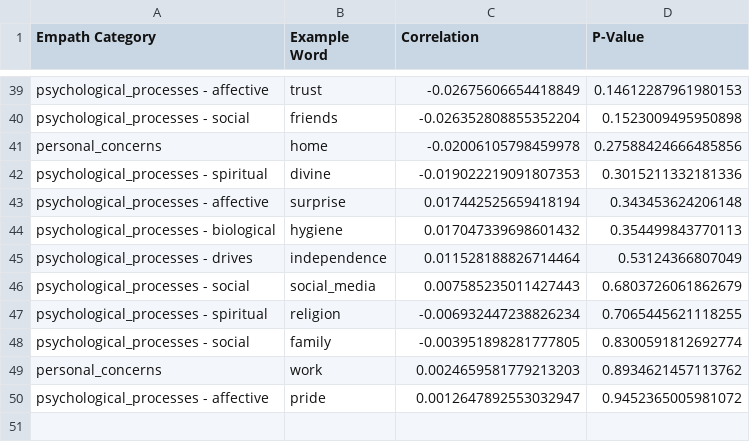
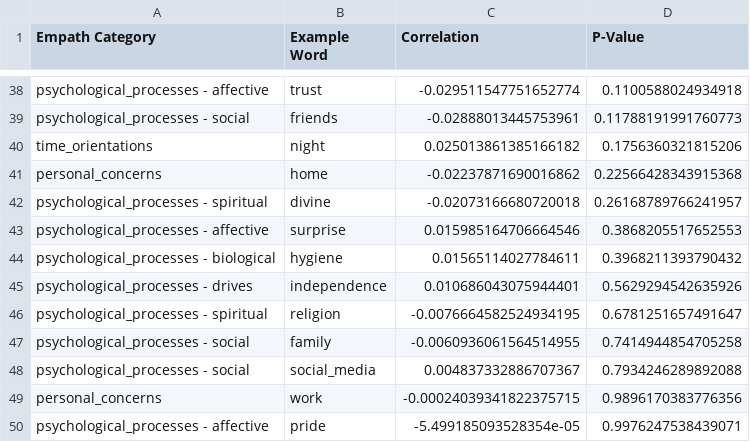
Before and after one commit to sunflowerseed17/PythonDSProject, a CSV file: outputs/Empath_Correlation_Table.csv, drawn as a sheet; only a part is shown, gaps mark what is left out; removed rows and columns are numbered as before the commit, all else as after; the diff covers the shown part only; the diff names each change by its address in the sheet, - before the commit and + after, or states it on an @@ line.

```diff
--- a/outputs/Empath_Correlation_Table.csv
+++ b/outputs/Empath_Correlation_Table.csv
-C38 (Correlation): -0.02675606654418849
+C38 (Correlation): -0.029511547751652774
-D38 (P-Value): 0.14612287961980153
+D38 (P-Value): 0.1100588024934918
-C39 (Correlation): -0.026352808855352204
+C39 (Correlation): -0.02888013445753961
-D39 (P-Value): 0.1523009495950898
+D39 (P-Value): 0.11788191991760773
+row 40: time_orientations | night | 0.025013861385166182 | 0.1756360321815206
-C41 (Correlation): -0.02006105798459978
+C41 (Correlation): -0.02237871690016862
-D41 (P-Value): 0.27588424666485856
+D41 (P-Value): 0.22566428343915368
-C42 (Correlation): -0.019022219091807353
+C42 (Correlation): -0.02073166680720018
-D42 (P-Value): 0.3015211332181336
+D42 (P-Value): 0.26168789766241957
-C43 (Correlation): 0.017442525659418194
+C43 (Correlation): 0.015985164706664546
-D43 (P-Value): 0.343453624206148
+D43 (P-Value): 0.3868205517652553
-C44 (Correlation): 0.017047339698601432
+C44 (Correlation): 0.01565114027784611
-D44 (P-Value): 0.354499843770113
+D44 (P-Value): 0.3968211393790432
-C45 (Correlation): 0.011528188826714464
+C45 (Correlation): 0.010686043075944401
-D45 (P-Value): 0.53124366807049
+D45 (P-Value): 0.5629294542635926
-row 46: psychological_processes - social | social_media | 0.007585235011427443 | 0.6803726061862679
-C46 (Correlation): -0.006932447238826234
+C46 (Correlation): -0.0076664582524934195
-D46 (P-Value): 0.7065445621118255
+D46 (P-Value): 0.6781251657491647
-C47 (Correlation): -0.003951898281777805
+C47 (Correlation): -0.0060936061564514955
-D47 (P-Value): 0.8300591812692774
+D47 (P-Value): 0.7414944854705258
+row 48: psychological_processes - social | social_media | 0.004837332886707367 | 0.7934246289892088
-C49 (Correlation): 0.0024659581779213203
+C49 (Correlation): -0.00024039341822375715
-D49 (P-Value): 0.8934621457113762
+D49 (P-Value): 0.9896170383776356
-C50 (Correlation): 0.0012647892553032947
+C50 (Correlation): -5.499185093528354e-05
-D50 (P-Value): 0.9452365005981072
+D50 (P-Value): 0.9976247538439071
```
Also changed, not shown: 8 added rows, 9 removed rows and 56 edited cells elsewhere in this file, 13 other files.
